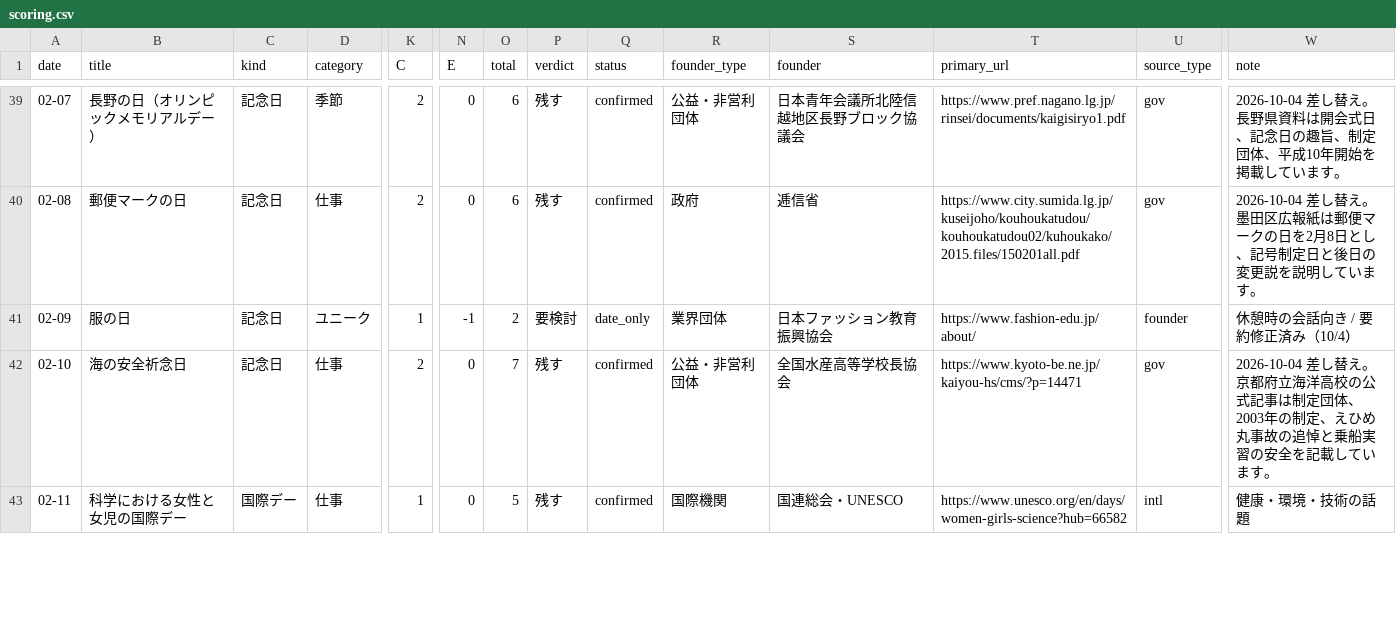
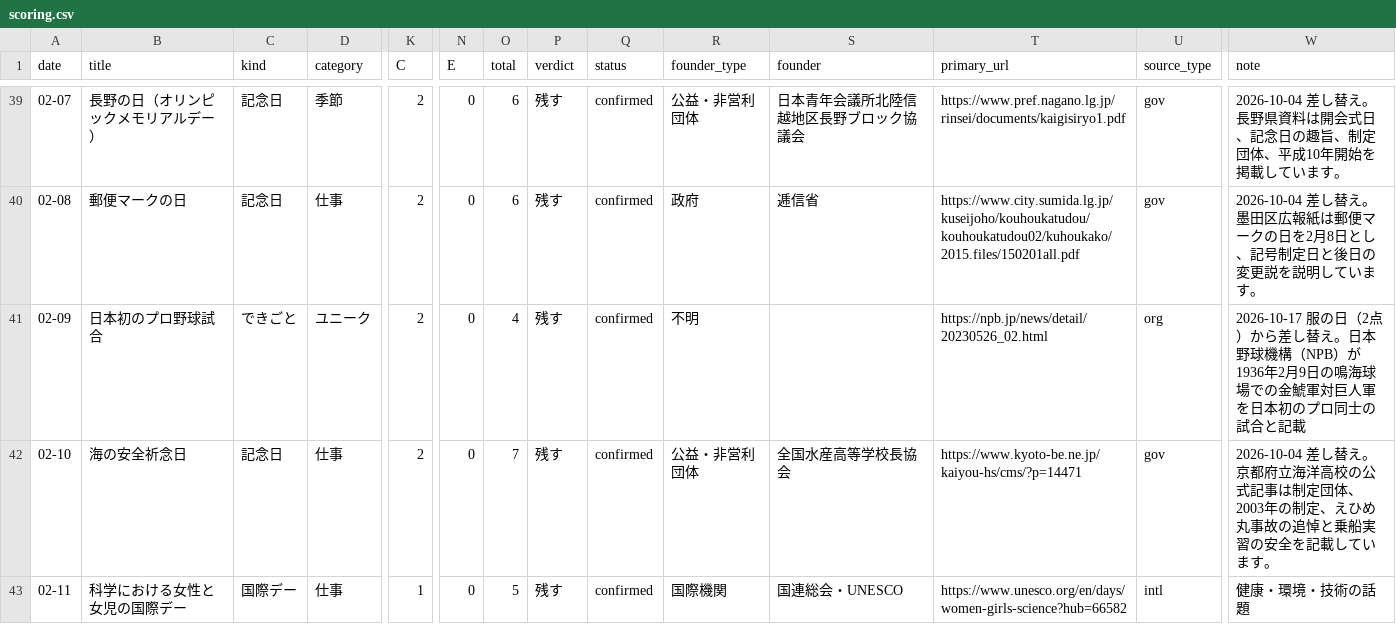
Before and after one commit to tngmshr/daily365-wallpaper, a CSV file: docs/scoring.csv, drawn as a sheet; only a part is shown, gaps mark what is left out; the diff covers the shown part only; the diff names each change by its address in the sheet, - before the commit and + after, or states it on an @@ line.

```diff
--- a/docs/scoring.csv
+++ b/docs/scoring.csv
-B41 (title): 服の日
+B41 (title): 日本初のプロ野球試合
-C41 (kind): 記念日
+C41 (kind): できごと
-K41 (C): 1
+K41 (C): 2
-N41 (E): -1
+N41 (E): 0
-O41 (total): 2
+O41 (total): 4
-P41 (verdict): 要検討
+P41 (verdict): 残す
-Q41 (status): date_only
+Q41 (status): confirmed
-R41 (founder_type): 業界団体
+R41 (founder_type): 不明
-S41 (founder): 日本ファッション教育振興協会
+S41 (founder): (empty)
-T41 (primary_url): https://www.fashion-edu.jp/about/
+T41 (primary_url): https://npb.jp/news/detail/20230526_02.html
-U41 (source_type): founder
+U41 (source_type): org
-W41 (note): 休憩時の会話向き / 要約修正済み（10/4）
+W41 (note): 2026-10-17 服の日（2点）から差し替え。日本野球機構（NPB）が1936年2月9日の鳴海球場での金鯱軍対巨人軍を日本初のプロ同士の試合と記載
```
Also changed, not shown: 42 edited cells elsewhere in this file, docs/exclusions.csv, docs/source_check.csv, 2 other files.
